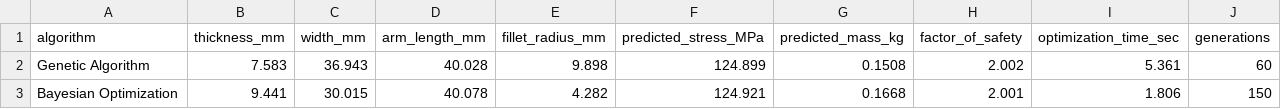
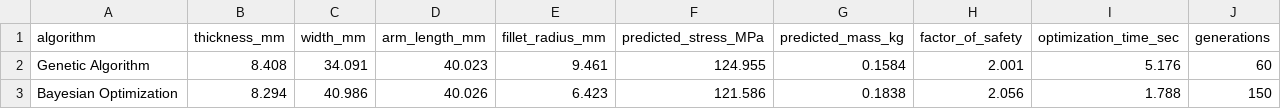
Before and after one commit to 2024aa05864-Gowtham/Generative-Design-Algorithms-Comparative-Evaluation, a CSV file: results/optimization_comparison.csv, drawn as a sheet.

Commit message:
Re-run Bayesian Optimization on 5000-sample retrained MLP

```diff
--- a/results/optimization_comparison.csv
+++ b/results/optimization_comparison.csv
@@ -1,3 +1,3 @@
 algorithm,thickness_mm,width_mm,arm_length_mm,fillet_radius_mm,predicted_stress_MPa,predicted_mass_kg,factor_of_safety,optimization_time_sec,generations
-Genetic Algorithm,7.583,36.943,40.028,9.898,124.899,0.1508,2.002,5.361,60
-Bayesian Optimization,9.441,30.015,40.078,4.282,124.921,0.1668,2.001,1.806,150
+Genetic Algorithm,8.408,34.091,40.023,9.461,124.955,0.1584,2.001,5.176,60
+Bayesian Optimization,8.294,40.986,40.026,6.423,121.586,0.1838,2.056,1.788,150
```
